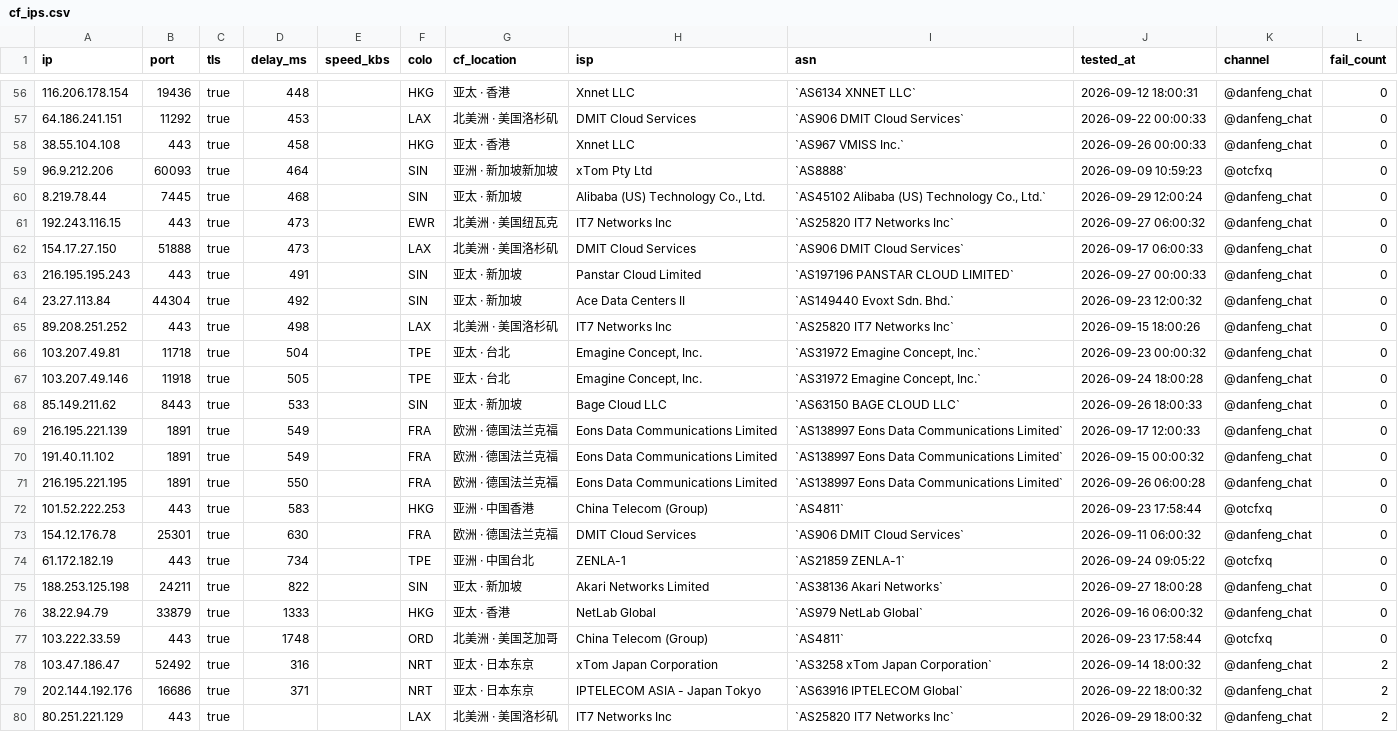
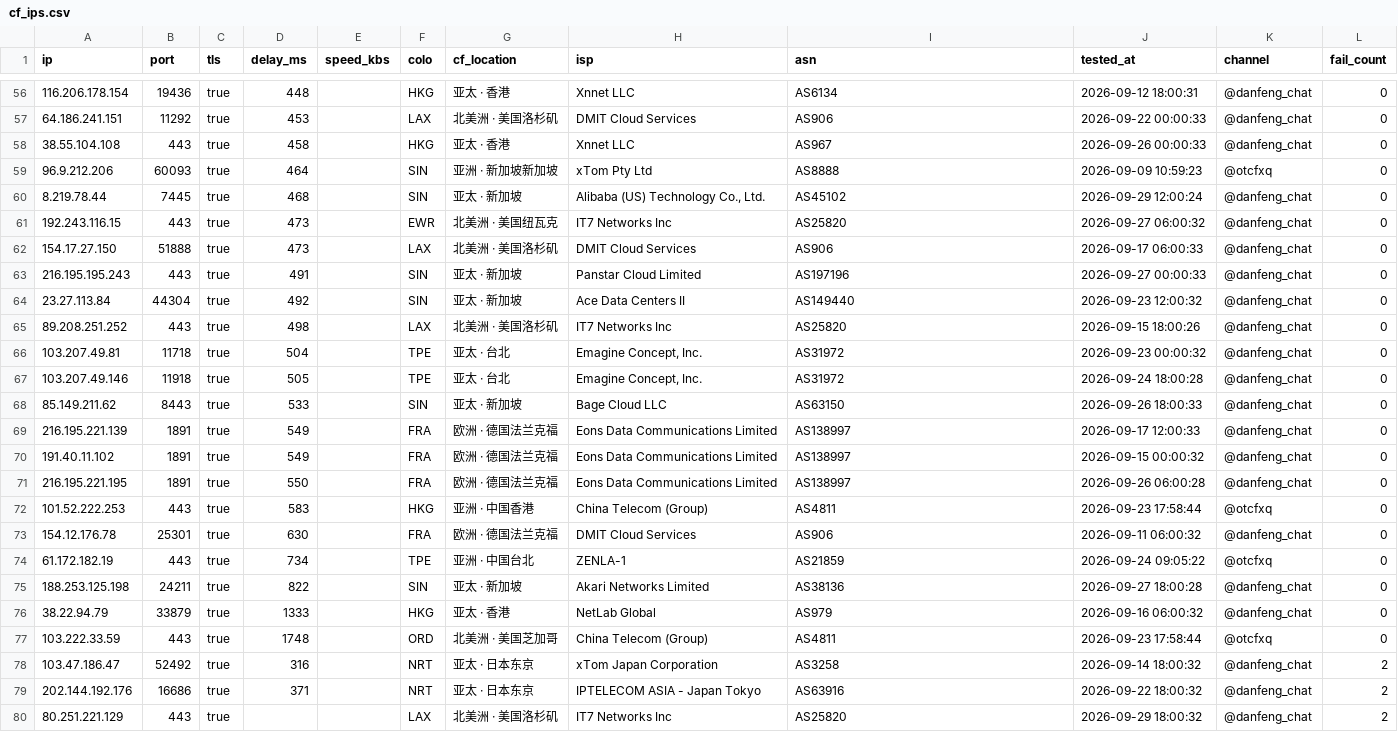
Before and after one commit to skfoa/tg-proxy-fetcher, a CSV file: data/cf_ips.csv, drawn as a sheet; only a part is shown, gaps mark what is left out; the diff covers the shown part only.

```diff
--- a/data/cf_ips.csv
+++ b/data/cf_ips.csv
@@ -56,25 +56,25 @@
-116.206.178.154,19436,true,448,,HKG,亚太 · 香港,Xnnet LLC,`AS6134 XNNET LLC`,2026-09-12 18:00:31,@danfeng_chat,0
-64.186.241.151,11292,true,453,,LAX,北美洲 · 美国洛杉矶,DMIT Cloud Services,`AS906 DMIT Cloud Services`,2026-09-22 00:00:33,@danfeng_chat,0
-38.55.104.108,443,true,458,,HKG,亚太 · 香港,Xnnet LLC,`AS967 VMISS Inc.`,2026-09-26 00:00:33,@danfeng_chat,0
-96.9.212.206,60093,true,464,,SIN,亚洲 · 新加坡新加坡,xTom Pty Ltd,`AS8888`,2026-09-09 10:59:23,@otcfxq,0
-8.219.78.44,7445,true,468,,SIN,亚太 · 新加坡,"Alibaba (US) Technology Co., Ltd.","`AS45102 Alibaba (US) Technology Co., Ltd.`",2026-09-29 12:00:24,@danfeng_chat,0
-192.243.116.15,443,true,473,,EWR,北美洲 · 美国纽瓦克,IT7 Networks Inc,`AS25820 IT7 Networks Inc`,2026-09-27 06:00:32,@danfeng_chat,0
-154.17.27.150,51888,true,473,,LAX,北美洲 · 美国洛杉矶,DMIT Cloud Services,`AS906 DMIT Cloud Services`,2026-09-17 06:00:33,@danfeng_chat,0
-216.195.195.243,443,true,491,,SIN,亚太 · 新加坡,Panstar Cloud Limited,`AS197196 PANSTAR CLOUD LIMITED`,2026-09-27 00:00:33,@danfeng_chat,0
-23.27.113.84,44304,true,492,,SIN,亚太 · 新加坡,Ace Data Centers II,`AS149440 Evoxt Sdn. Bhd.`,2026-09-23 12:00:32,@danfeng_chat,0
-89.208.251.252,443,true,498,,LAX,北美洲 · 美国洛杉矶,IT7 Networks Inc,`AS25820 IT7 Networks Inc`,2026-09-15 18:00:26,@danfeng_chat,0
-103.207.49.81,11718,true,504,,TPE,亚太 · 台北,"Emagine Concept, Inc.","`AS31972 Emagine Concept, Inc.`",2026-09-23 00:00:32,@danfeng_chat,0
-103.207.49.146,11918,true,505,,TPE,亚太 · 台北,"Emagine Concept, Inc.","`AS31972 Emagine Concept, Inc.`",2026-09-24 18:00:28,@danfeng_chat,0
-85.149.211.62,8443,true,533,,SIN,亚太 · 新加坡,Bage Cloud LLC,`AS63150 BAGE CLOUD LLC`,2026-09-26 18:00:33,@danfeng_chat,0
-216.195.221.139,1891,true,549,,FRA,欧洲 · 德国法兰克福,Eons Data Communications Limited,`AS138997 Eons Data Communications Limited`,2026-09-17 12:00:33,@danfeng_chat,0
-191.40.11.102,1891,true,549,,FRA,欧洲 · 德国法兰克福,Eons Data Communications Limited,`AS138997 Eons Data Communications Limited`,2026-09-15 00:00:32,@danfeng_chat,0
-216.195.221.195,1891,true,550,,FRA,欧洲 · 德国法兰克福,Eons Data Communications Limited,`AS138997 Eons Data Communications Limited`,2026-09-26 06:00:28,@danfeng_chat,0
-101.52.222.253,443,true,583,,HKG,亚洲 · 中国香港,China Telecom (Group),`AS4811`,2026-09-23 17:58:44,@otcfxq,0
-154.12.176.78,25301,true,630,,FRA,欧洲 · 德国法兰克福,DMIT Cloud Services,`AS906 DMIT Cloud Services`,2026-09-11 06:00:32,@danfeng_chat,0
-61.172.182.19,443,true,734,,TPE,亚洲 · 中国台北,ZENLA-1,`AS21859 ZENLA-1`,2026-09-24 09:05:22,@otcfxq,0
-188.253.125.198,24211,true,822,,SIN,亚太 · 新加坡,Akari Networks Limited,`AS38136 Akari Networks`,2026-09-27 18:00:28,@danfeng_chat,0
-38.22.94.79,33879,true,1333,,HKG,亚太 · 香港,NetLab Global,`AS979 NetLab Global`,2026-09-16 06:00:32,@danfeng_chat,0
-103.222.33.59,443,true,1748,,ORD,北美洲 · 美国芝加哥,China Telecom (Group),`AS4811`,2026-09-23 17:58:44,@otcfxq,0
-103.47.186.47,52492,true,316,,NRT,亚太 · 日本东京,xTom Japan Corporation,`AS3258 xTom Japan Corporation`,2026-09-14 18:00:32,@danfeng_chat,2
-202.144.192.176,16686,true,371,,NRT,亚太 · 日本东京,IPTELECOM ASIA - Japan Tokyo,`AS63916 IPTELECOM Global`,2026-09-22 18:00:32,@danfeng_chat,2
-80.251.221.129,443,true,,,LAX,北美洲 · 美国洛杉矶,IT7 Networks Inc,`AS25820 IT7 Networks Inc`,2026-09-29 18:00:32,@danfeng_chat,2
+116.206.178.154,19436,true,448,,HKG,亚太 · 香港,Xnnet LLC,AS6134,2026-09-12 18:00:31,@danfeng_chat,0
+64.186.241.151,11292,true,453,,LAX,北美洲 · 美国洛杉矶,DMIT Cloud Services,AS906,2026-09-22 00:00:33,@danfeng_chat,0
+38.55.104.108,443,true,458,,HKG,亚太 · 香港,Xnnet LLC,AS967,2026-09-26 00:00:33,@danfeng_chat,0
+96.9.212.206,60093,true,464,,SIN,亚洲 · 新加坡新加坡,xTom Pty Ltd,AS8888,2026-09-09 10:59:23,@otcfxq,0
+8.219.78.44,7445,true,468,,SIN,亚太 · 新加坡,"Alibaba (US) Technology Co., Ltd.",AS45102,2026-09-29 12:00:24,@danfeng_chat,0
+192.243.116.15,443,true,473,,EWR,北美洲 · 美国纽瓦克,IT7 Networks Inc,AS25820,2026-09-27 06:00:32,@danfeng_chat,0
+154.17.27.150,51888,true,473,,LAX,北美洲 · 美国洛杉矶,DMIT Cloud Services,AS906,2026-09-17 06:00:33,@danfeng_chat,0
+216.195.195.243,443,true,491,,SIN,亚太 · 新加坡,Panstar Cloud Limited,AS197196,2026-09-27 00:00:33,@danfeng_chat,0
+23.27.113.84,44304,true,492,,SIN,亚太 · 新加坡,Ace Data Centers II,AS149440,2026-09-23 12:00:32,@danfeng_chat,0
+89.208.251.252,443,true,498,,LAX,北美洲 · 美国洛杉矶,IT7 Networks Inc,AS25820,2026-09-15 18:00:26,@danfeng_chat,0
+103.207.49.81,11718,true,504,,TPE,亚太 · 台北,"Emagine Concept, Inc.",AS31972,2026-09-23 00:00:32,@danfeng_chat,0
+103.207.49.146,11918,true,505,,TPE,亚太 · 台北,"Emagine Concept, Inc.",AS31972,2026-09-24 18:00:28,@danfeng_chat,0
+85.149.211.62,8443,true,533,,SIN,亚太 · 新加坡,Bage Cloud LLC,AS63150,2026-09-26 18:00:33,@danfeng_chat,0
+216.195.221.139,1891,true,549,,FRA,欧洲 · 德国法兰克福,Eons Data Communications Limited,AS138997,2026-09-17 12:00:33,@danfeng_chat,0
+191.40.11.102,1891,true,549,,FRA,欧洲 · 德国法兰克福,Eons Data Communications Limited,AS138997,2026-09-15 00:00:32,@danfeng_chat,0
+216.195.221.195,1891,true,550,,FRA,欧洲 · 德国法兰克福,Eons Data Communications Limited,AS138997,2026-09-26 06:00:28,@danfeng_chat,0
+101.52.222.253,443,true,583,,HKG,亚洲 · 中国香港,China Telecom (Group),AS4811,2026-09-23 17:58:44,@otcfxq,0
+154.12.176.78,25301,true,630,,FRA,欧洲 · 德国法兰克福,DMIT Cloud Services,AS906,2026-09-11 06:00:32,@danfeng_chat,0
+61.172.182.19,443,true,734,,TPE,亚洲 · 中国台北,ZENLA-1,AS21859,2026-09-24 09:05:22,@otcfxq,0
+188.253.125.198,24211,true,822,,SIN,亚太 · 新加坡,Akari Networks Limited,AS38136,2026-09-27 18:00:28,@danfeng_chat,0
+38.22.94.79,33879,true,1333,,HKG,亚太 · 香港,NetLab Global,AS979,2026-09-16 06:00:32,@danfeng_chat,0
+103.222.33.59,443,true,1748,,ORD,北美洲 · 美国芝加哥,China Telecom (Group),AS4811,2026-09-23 17:58:44,@otcfxq,0
+103.47.186.47,52492,true,316,,NRT,亚太 · 日本东京,xTom Japan Corporation,AS3258,2026-09-14 18:00:32,@danfeng_chat,2
+202.144.192.176,16686,true,371,,NRT,亚太 · 日本东京,IPTELECOM ASIA - Japan Tokyo,AS63916,2026-09-22 18:00:32,@danfeng_chat,2
+80.251.221.129,443,true,,,LAX,北美洲 · 美国洛杉矶,IT7 Networks Inc,AS25820,2026-09-29 18:00:32,@danfeng_chat,2
```
Also changed, not shown: 54 edited cells elsewhere in this file, 3 other files.
